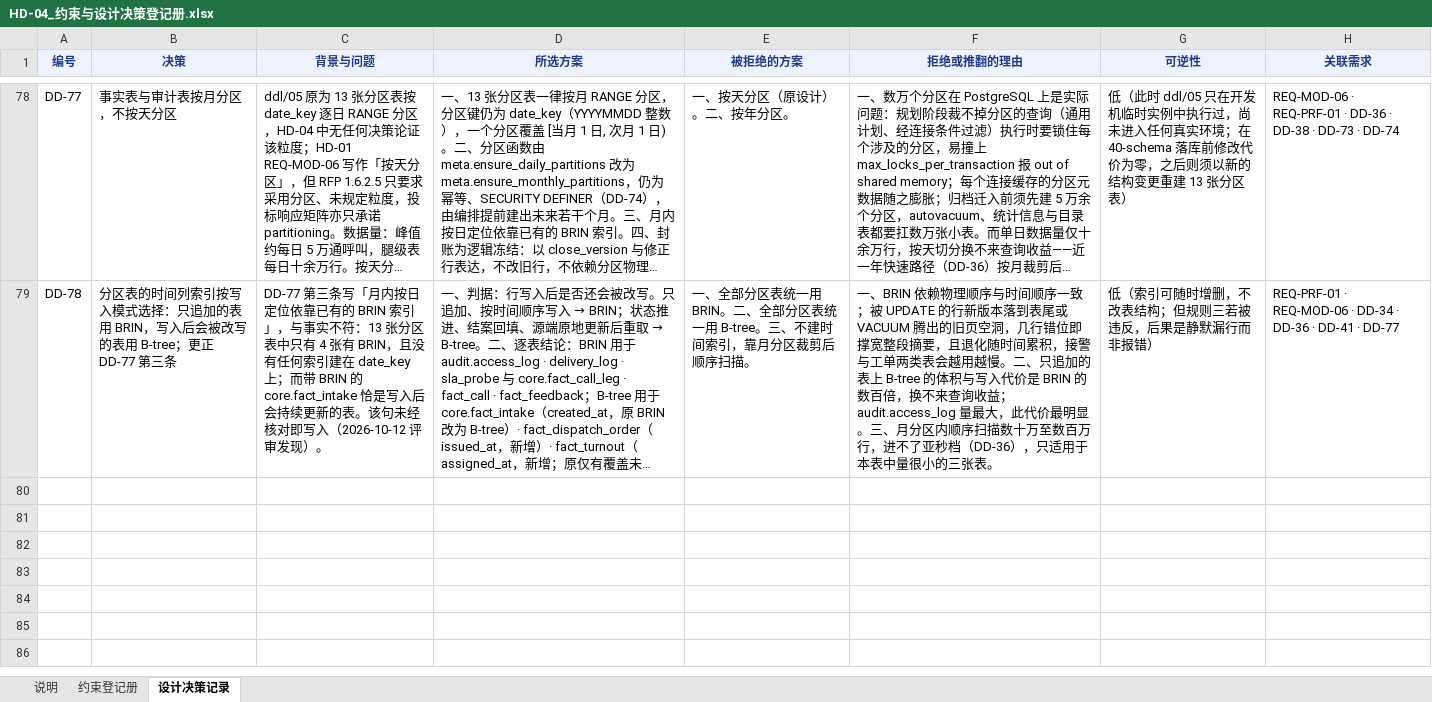
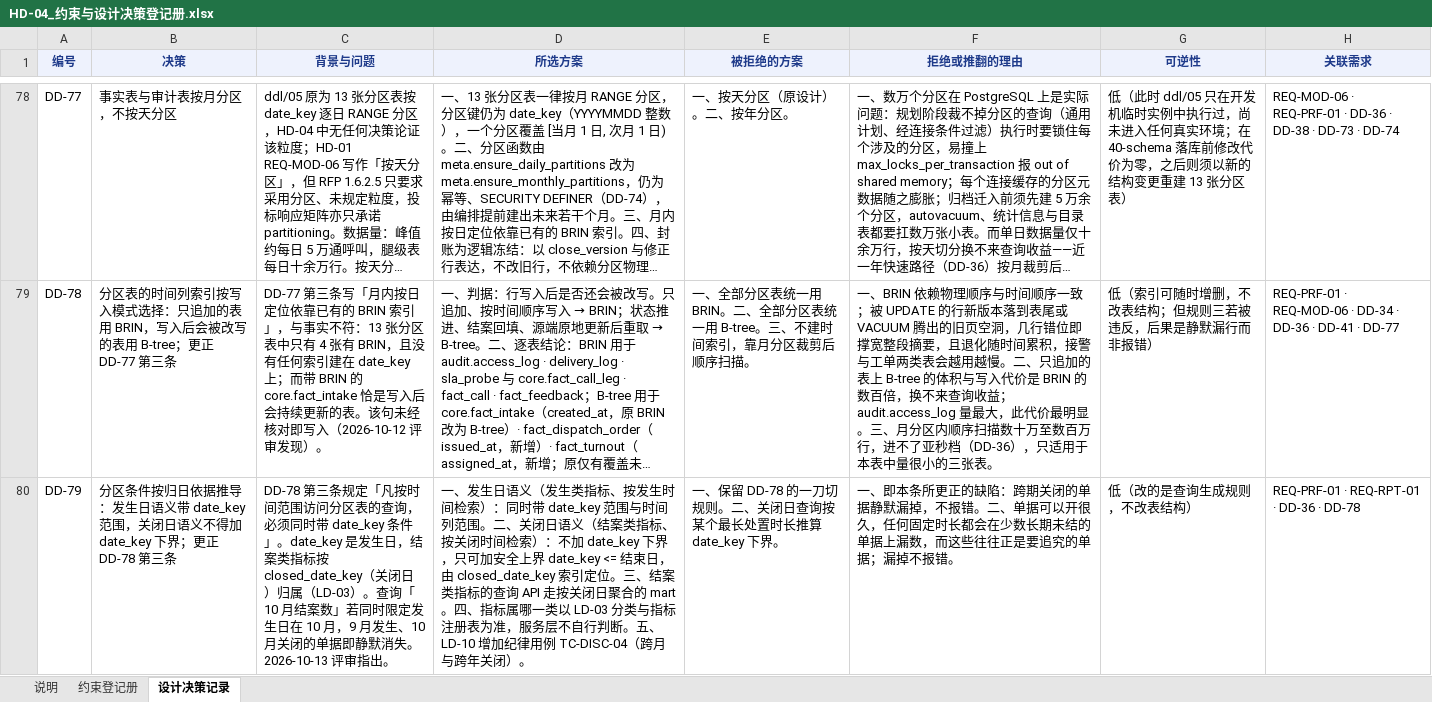
Before and after one commit to gavinc318-ctrl/nexora_bi, an Excel workbook: HD-04_约束与设计决策登记册.xlsx, sheet 设计决策记录, drawn as a sheet; only a part is shown, gaps mark what is left out; long unchanged cells end in …; values as stored, in another font and other column widths than the file's, no borders; the diff covers the shown part only; the diff names each change by its address in the sheet, - before the commit and + after, or states it on an @@ line.

```diff
--- a/HD-04_约束与设计决策登记册.xlsx (sheet 设计决策记录)
+++ b/HD-04_约束与设计决策登记册.xlsx (sheet 设计决策记录)
+row 80: DD-79 | 分区条件按归日依据推导：发生日语义带 date_key 范围，关闭日语义不得加 date_key 下界；更正 DD-78 第三条 | DD-78 第三条规定「凡按时间范围访问分区表的查询，必须同时带 date_key 条件」。date_key 是发生日，结案类指标按 closed_date_key（关闭日）归属（LD-03）。查询「10 月结案数」若同时限定发生日在 10 月，9 月发生、10 月关闭的单据即静默消失。2026-10-13 评审指出。 | 一、发生日语义（发生类指标、按发生时间检索）：同时带 date_key 范围与时间列范围。二、关闭日语义（结案类指标、按关闭时间检索）：不加 date_key 下界，只可加安全上界 date_key <= 结束日，由 closed_date_key 索引定位。三、结案类指标的查询 API 走按关闭日聚合的 mart。四、指标属哪一类以 LD-03 分类与指标注册表为准，服务层不自行判断。五、LD-10 增加纪律用例 TC-DISC-04（跨月与跨年关闭）。 | 一、保留 DD-78 的一刀切规则。二、关闭日查询按某个最长处置时长推算 date_key 下界。 | 一、即本条所更正的缺陷：跨期关闭的单据静默漏掉，不报错。二、单据可以开很久，任何固定时长都会在少数长期未结的单据上漏数，而这些往往正是要追究的单据；漏掉不报错。 | 低（改的是查询生成规则，不改表结构） | REQ-PRF-01 · REQ-RPT-01 · DD-36 · DD-78
```
Also changed, not shown: 2 added rows elsewhere in this sheet, sheet 说明, 10 other files.
